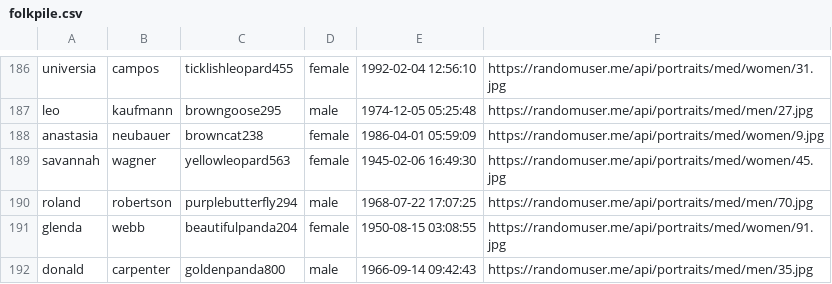
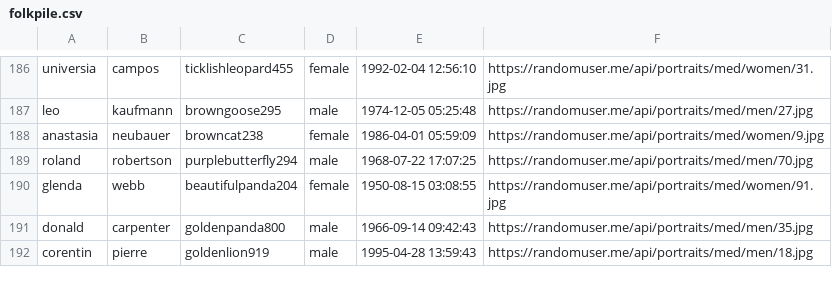
Before and after one commit to mfahrner/Folkpile, a CSV file: folkpile.csv, drawn as a sheet; only a part is shown, gaps mark what is left out; the shorter side is filled out with more unchanged rows.

```diff
--- a/folkpile.csv
+++ b/folkpile.csv
@@ -188,3 +188,2 @@ leo,kaufmann,browngoose295,male,1974-12-05 05:25:48,https://randomuser.me/api/po
 anastasia,neubauer,browncat238,female,1986-04-01 05:59:09,https://randomuser.me/api/portraits/med/women/9.jpg
-savannah,wagner,yellowleopard563,female,1945-02-06 16:49:30,https://randomuser.me/api/portraits/med/women/45.jpg
 roland,robertson,purplebutterfly294,male,1968-07-22 17:07:25,https://randomuser.me/api/portraits/med/men/70.jpg
```
Also changed, not shown: 1 other file.
